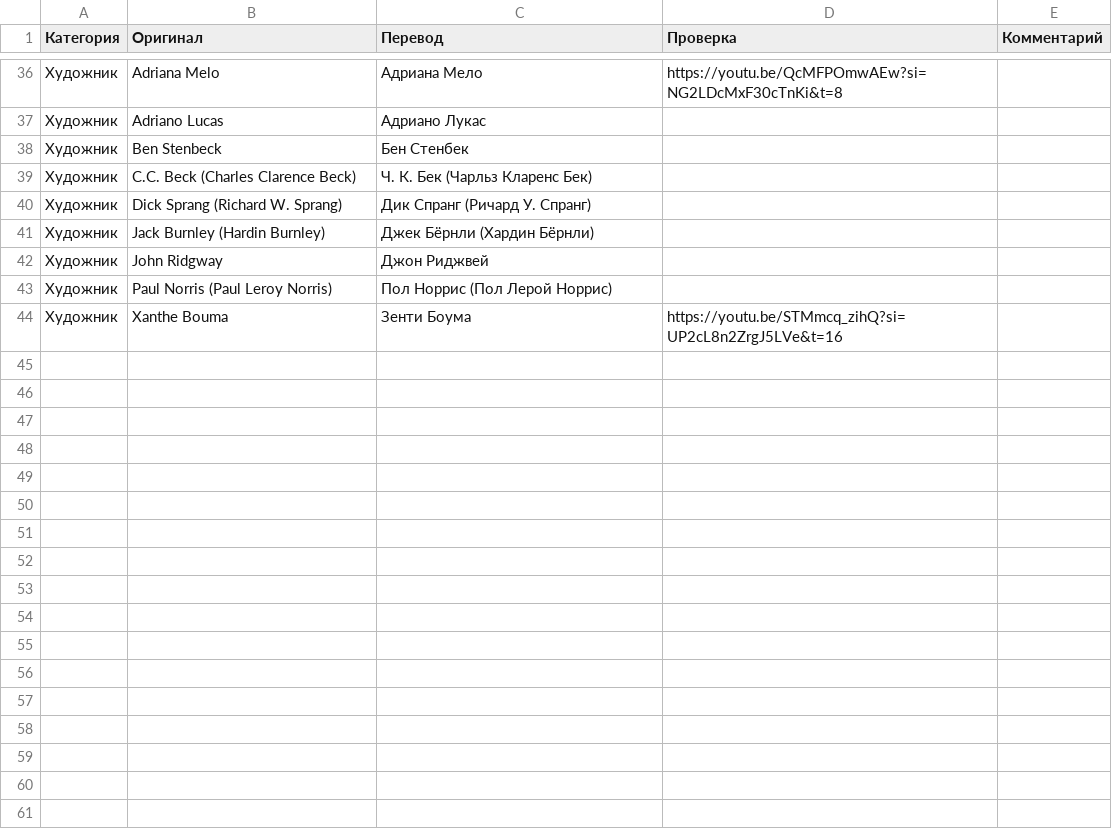
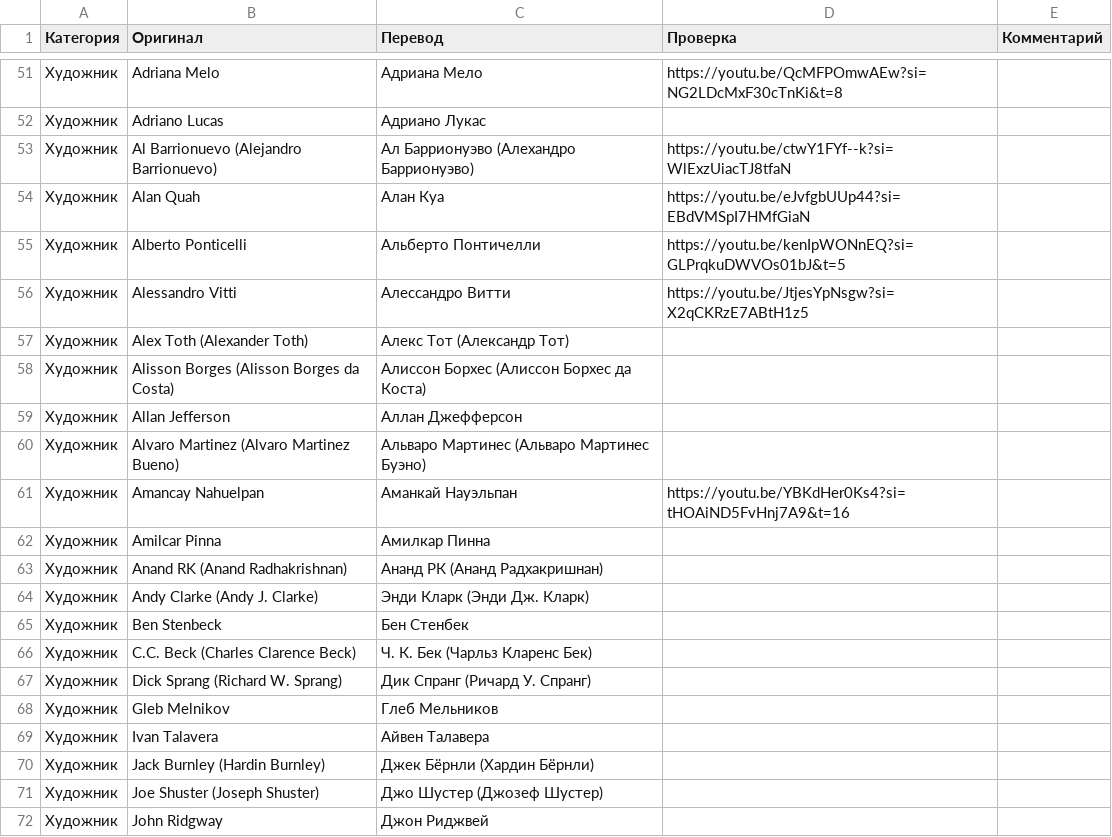
Before and after one commit to nik3elge/BATCOM-Glossary-of-DC-Comics, a CSV file: data/BATCOM-Glossary-of-DC-Comics-Authors.csv, drawn as a sheet; only a part is shown, gaps mark what is left out; the shorter side is filled out with more unchanged rows; the diff covers the shown part only; the diff names each change by its address in the sheet, - before the commit and + after, or states it on an @@ line.

```diff
--- a/data/BATCOM-Glossary-of-DC-Comics-Authors.csv
+++ b/data/BATCOM-Glossary-of-DC-Comics-Authors.csv
+row 53: Художник | Al Barrionuevo (Alejandro Barrionuevo) | Ал Баррионуэво (Алехандро Баррионуэво) | https://youtu.be/ctwY1FYf--k?si=WlExzUiacTJ8tfaN
+row 54: Художник | Alan Quah | Алан Куа | https://youtu.be/eJvfgbUUp44?si=EBdVMSpI7HMfGiaN
+row 55: Художник | Alberto Ponticelli | Альберто Понтичелли | https://youtu.be/kenIpWONnEQ?si=GLPrqkuDWVOs01bJ&t=5
+row 56: Художник | Alessandro Vitti | Алессандро Витти | https://youtu.be/JtjesYpNsgw?si=X2qCKRzE7ABtH1z5
+row 57: Художник | Alex Toth (Alexander Toth) | Алекс Тот (Александр Тот)
+row 58: Художник | Alisson Borges (Alisson Borges da Costa) | Алиссон Борхес (Алиссон Борхес да Коста)
+row 59: Художник | Allan Jefferson | Аллан Джефферсон
+row 60: Художник | Alvaro Martinez (Alvaro Martinez Bueno) | Альваро Мартинес (Альваро Мартинес Буэно)
+row 61: Художник | Amancay Nahuelpan | Аманкай Науэльпан | https://youtu.be/YBKdHer0Ks4?si=tHOAiND5FvHnj7A9&t=16
+row 62: Художник | Amilcar Pinna | Амилкар Пинна
+row 63: Художник | Anand RK (Anand Radhakrishnan) | Ананд РК (Ананд Радхакришнан)
+row 64: Художник | Andy Clarke (Andy J. Clarke) | Энди Кларк (Энди Дж. Кларк)
+row 68: Художник | Gleb Melnikov | Глеб Мельников
+row 69: Художник | Ivan Talavera | Айвен Талавера
+row 71: Художник | Joe Shuster (Joseph Shuster) | Джо Шустер (Джозеф Шустер)
```
Also changed, not shown: 21 added rows and 1 edited cell elsewhere in this file.
